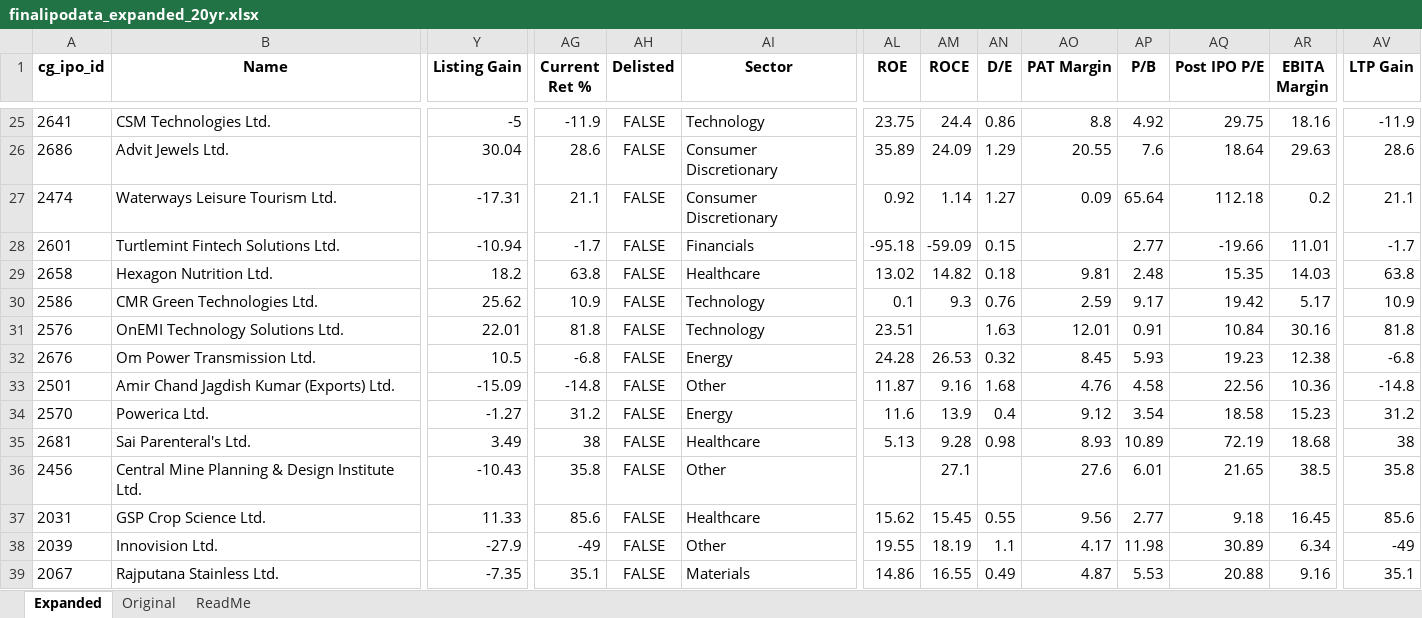
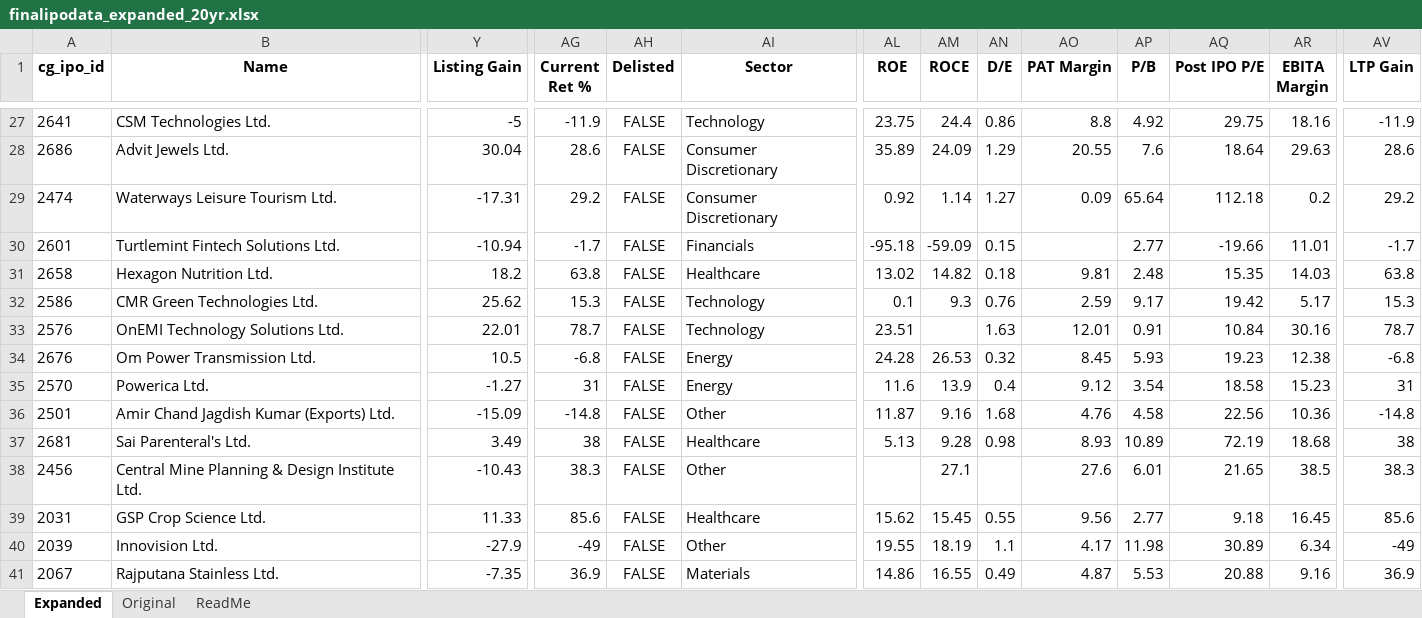
Before and after one commit to rohanbeingsocial/ipo-radar, an Excel workbook: ipodata/finalipodata_expanded_20yr.xlsx, sheet Expanded, drawn as a sheet; only a part is shown, gaps mark what is left out; values as stored, in another font and other column widths than the file's, no borders; removed rows and columns are numbered as before the commit, all else as after; rows hold the shown columns only; the diff covers the shown part only; the diff names each change by its address in the sheet, - before the commit and + after, or states it on an @@ line.

```diff
--- a/ipodata/finalipodata_expanded_20yr.xlsx (sheet Expanded)
+++ b/ipodata/finalipodata_expanded_20yr.xlsx (sheet Expanded)
-AG29 (Current Ret %): 21.1
+AG29 (Current Ret %): 29.2
-AV29 (LTP Gain): 21.1
+AV29 (LTP Gain): 29.2
-AG32 (Current Ret %): 10.9
+AG32 (Current Ret %): 15.3
-AV32 (LTP Gain): 10.9
+AV32 (LTP Gain): 15.3
-AG33 (Current Ret %): 81.8
+AG33 (Current Ret %): 78.7
-AV33 (LTP Gain): 81.8
+AV33 (LTP Gain): 78.7
+row 35: 2570 | Powerica Ltd. | -1.27 | 31 | FALSE | Energy | 11.6 | 13.9 | 0.4 | 9.12 | 3.54 | 18.58 | 15.23 | 31
-row 34: 2570 | Powerica Ltd. | -1.27 | 31.2 | FALSE | Energy | 11.6 | 13.9 | 0.4 | 9.12 | 3.54 | 18.58 | 15.23 | 31.2
-AG38 (Current Ret %): 35.8
+AG38 (Current Ret %): 38.3
-AV38 (LTP Gain): 35.8
+AV38 (LTP Gain): 38.3
-AG41 (Current Ret %): 35.1
+AG41 (Current Ret %): 36.9
-AV41 (LTP Gain): 35.1
+AV41 (LTP Gain): 36.9
```
Also changed, not shown: 9 added rows, 8 removed rows, 25 moved rows and 210 edited cells elsewhere in this sheet, 8 other files.
